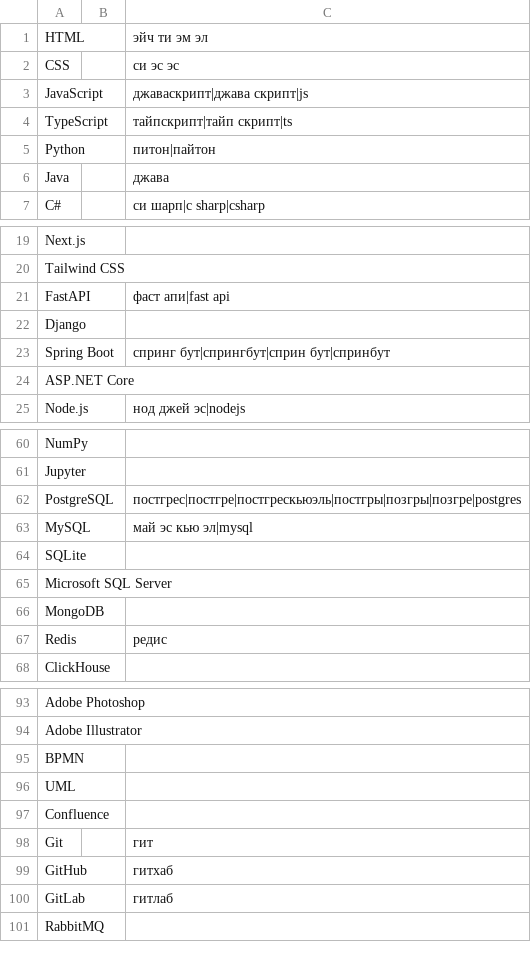
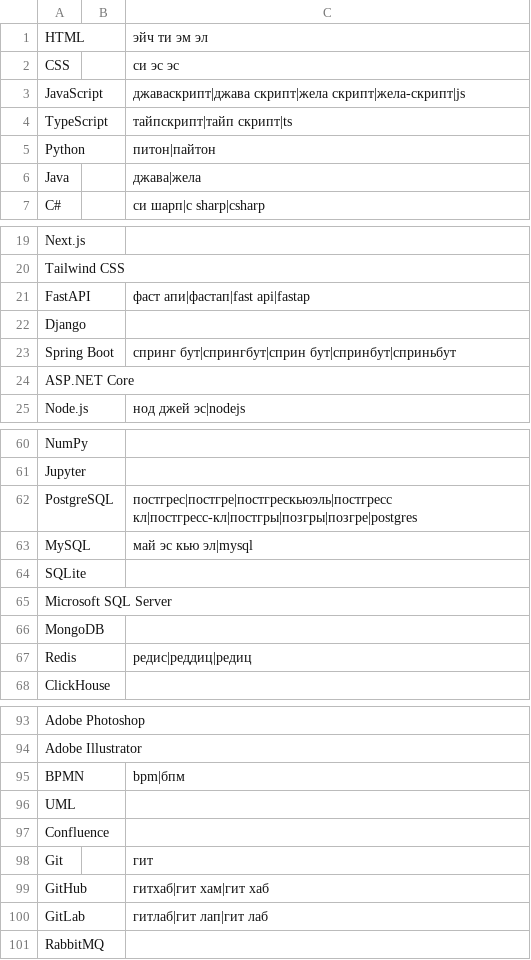
Before and after one commit to RiverBoy26/audio-business-card, a TSV file: sound-service/src/main/resources/voice/skills.tsv, drawn as a sheet; only a part is shown, gaps mark what is left out; the diff covers the shown part only.

Commit message:
fix(sound): improve interactive recording and speech recovery

```diff
--- a/sound-service/src/main/resources/voice/skills.tsv
+++ b/sound-service/src/main/resources/voice/skills.tsv
@@ -2,6 +2,6 @@ HTML		эйч ти эм эл
 CSS		си эс эс
-JavaScript		джаваскрипт|джава скрипт|js
+JavaScript		джаваскрипт|джава скрипт|жела скрипт|жела-скрипт|js
 TypeScript		тайпскрипт|тайп скрипт|ts
 Python		питон|пайтон
-Java		джава
+Java		джава|жела
 C#		си шарп|c sharp|csharp
@@ -20,5 +20,5 @@ Next.js
 Tailwind CSS		
-FastAPI		фаст апи|fast api
+FastAPI		фаст апи|фастап|fast api|fastap
 Django		
-Spring Boot		спринг бут|спрингбут|сприн бут|спринбут
+Spring Boot		спринг бут|спрингбут|сприн бут|спринбут|сприньбут
 ASP.NET Core		
@@ -61,3 +61,3 @@ NumPy
 Jupyter		
-PostgreSQL		постгрес|постгре|постгрескьюэль|постгры|позгры|позгре|postgres
+PostgreSQL		постгрес|постгре|постгрескьюэль|постгресс кл|постгресс-кл|постгры|позгры|позгре|postgres
 MySQL		май эс кью эл|mysql
@@ -66,3 +66,3 @@ Microsoft SQL Server
 MongoDB		
-Redis		редис
+Redis		редис|реддиц|редиц
 ClickHouse		
@@ -94,3 +94,3 @@ Adobe Photoshop
 Adobe Illustrator		
-BPMN		
+BPMN		bpm|бпм
 UML		
@@ -98,4 +98,4 @@ Confluence
 Git		гит
-GitHub		гитхаб
-GitLab		гитлаб
+GitHub		гитхаб|гит хам|гит хаб
+GitLab		гитлаб|гит лап|гит лаб
 RabbitMQ		
```
Also changed, not shown: 2 edited cells elsewhere in this file, sound-service/src/main/resources/voice/roles.tsv, 5 other files.
